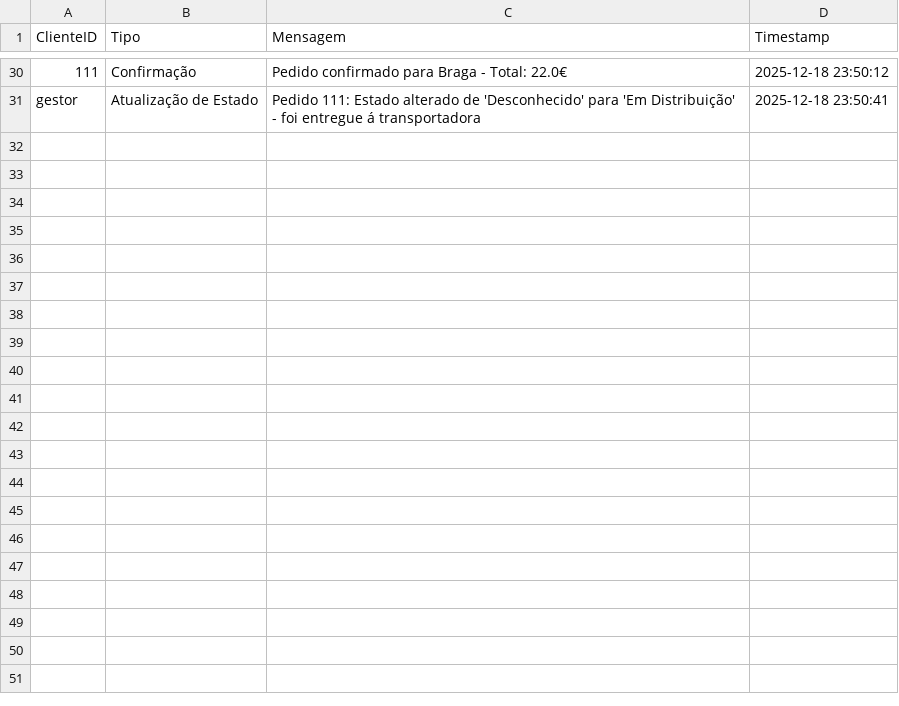
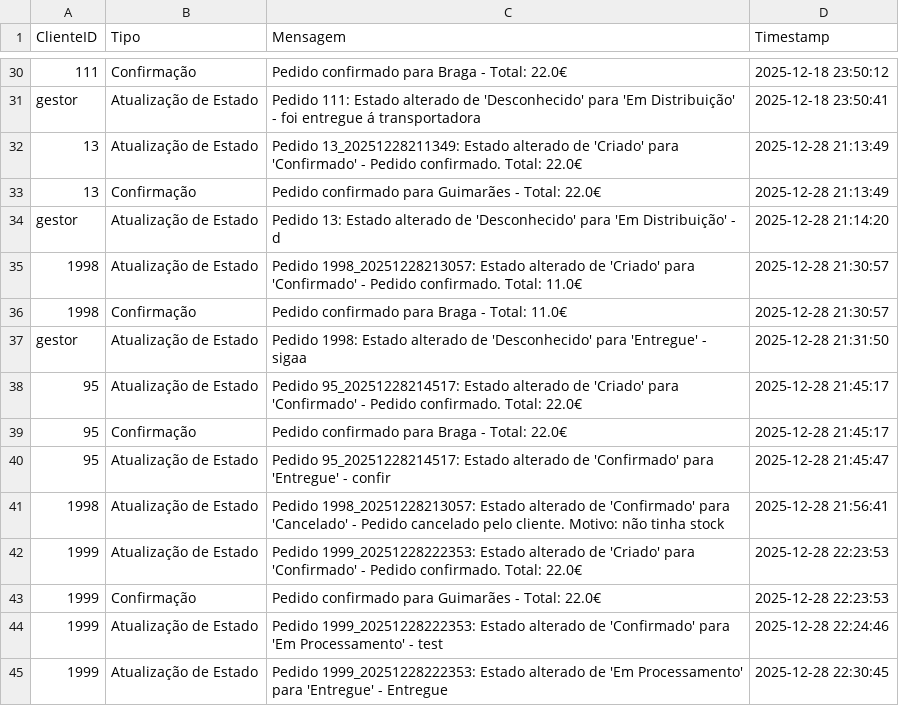
Before and after one commit to alexafrederico-ctrl/PlataformaGestao_Servicos, a CSV file: trabalhosIndividuais/mensagens.csv, drawn as a sheet; only a part is shown, gaps mark what is left out; the diff names each change by its address in the sheet, - before the commit and + after, or states it on an @@ line.

```diff
--- a/trabalhosIndividuais/mensagens.csv
+++ b/trabalhosIndividuais/mensagens.csv
+row 32: 13 | Atualização de Estado | Pedido 13_20251228211349: Estado alterado de 'Criado' para 'Confirmado' - Pedido confirmado. Total: 22.0€ | 2025-12-28 21:13:49
+row 33: 13 | Confirmação | Pedido confirmado para Guimarães - Total: 22.0€ | 2025-12-28 21:13:49
+row 34: gestor | Atualização de Estado | Pedido 13: Estado alterado de 'Desconhecido' para 'Em Distribuição' - d | 2025-12-28 21:14:20
+row 35: 1998 | Atualização de Estado | Pedido 1998_20251228213057: Estado alterado de 'Criado' para 'Confirmado' - Pedido confirmado. Total: 11.0€ | 2025-12-28 21:30:57
+row 36: 1998 | Confirmação | Pedido confirmado para Braga - Total: 11.0€ | 2025-12-28 21:30:57
+row 37: gestor | Atualização de Estado | Pedido 1998: Estado alterado de 'Desconhecido' para 'Entregue' - sigaa | 2025-12-28 21:31:50
+row 38: 95 | Atualização de Estado | Pedido 95_20251228214517: Estado alterado de 'Criado' para 'Confirmado' - Pedido confirmado. Total: 22.0€ | 2025-12-28 21:45:17
+row 39: 95 | Confirmação | Pedido confirmado para Braga - Total: 22.0€ | 2025-12-28 21:45:17
+row 40: 95 | Atualização de Estado | Pedido 95_20251228214517: Estado alterado de 'Confirmado' para 'Entregue' - confir | 2025-12-28 21:45:47
+row 41: 1998 | Atualização de Estado | Pedido 1998_20251228213057: Estado alterado de 'Confirmado' para 'Cancelado' - Pedido cancelado pelo cliente. Motivo: não tinha stock | 2025-12-28 21:56:41
+row 42: 1999 | Atualização de Estado | Pedido 1999_20251228222353: Estado alterado de 'Criado' para 'Confirmado' - Pedido confirmado. Total: 22.0€ | 2025-12-28 22:23:53
+row 43: 1999 | Confirmação | Pedido confirmado para Guimarães - Total: 22.0€ | 2025-12-28 22:23:53
+row 44: 1999 | Atualização de Estado | Pedido 1999_20251228222353: Estado alterado de 'Confirmado' para 'Em Processamento' - test | 2025-12-28 22:24:46
+row 45: 1999 | Atualização de Estado | Pedido 1999_20251228222353: Estado alterado de 'Em Processamento' para 'Entregue' - Entregue | 2025-12-28 22:30:45
```
Also changed, not shown: trabalhosIndividuais/eventos_pedido.csv, trabalhosIndividuais/pedidos.csv, 5 other files.
